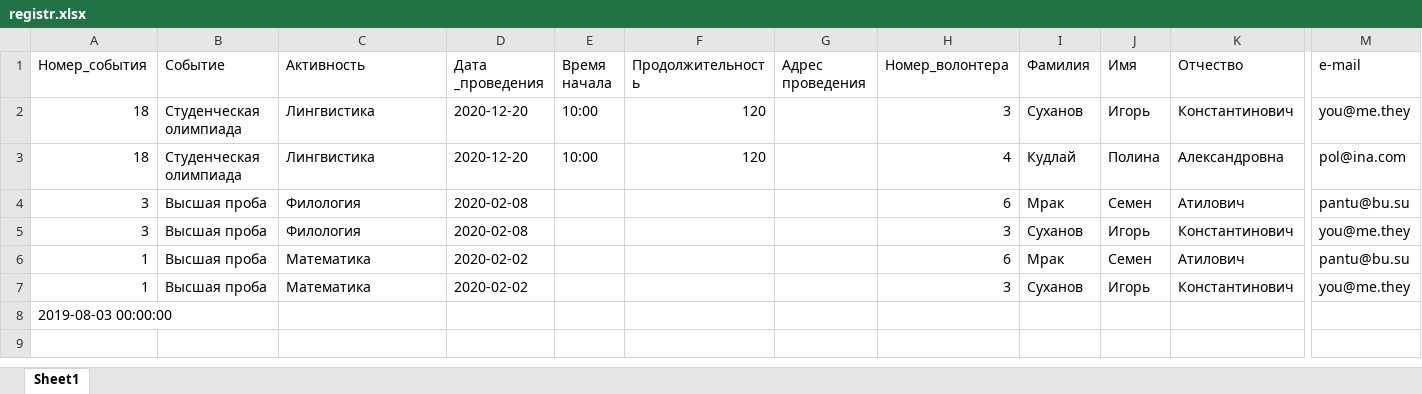
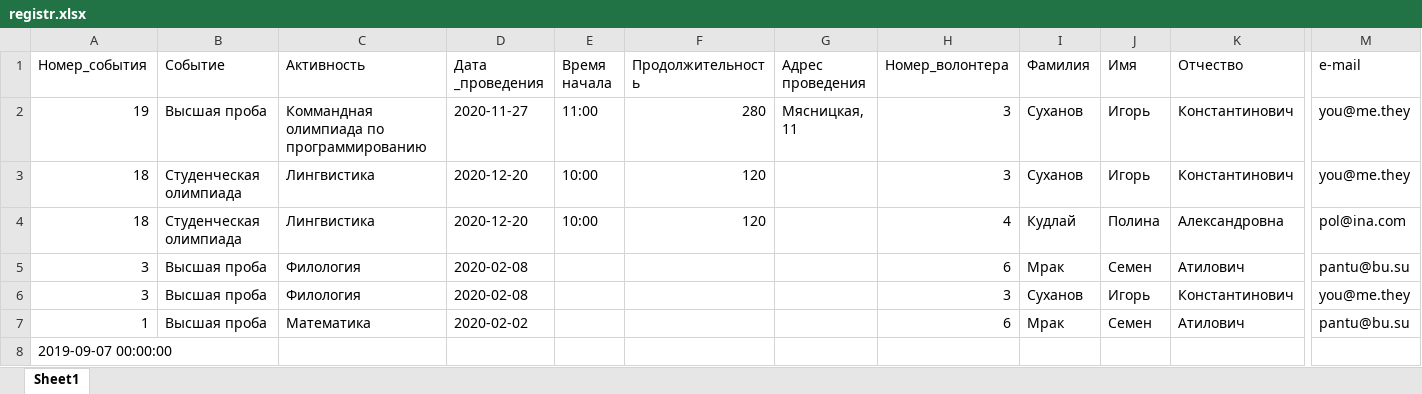
Before and after one commit to papalos/volunteerCRM, an Excel workbook: registr.xlsx, sheet Sheet1, drawn as a sheet; only a part is shown, gaps mark what is left out; values as stored, in another font and other column widths than the file's, no borders; removed rows and columns are numbered as before the commit, all else as after; rows hold the shown columns only; the diff names each change by its address in the sheet, - before the commit and + after, or states it on an @@ line.

```diff
--- a/registr.xlsx (sheet Sheet1)
+++ b/registr.xlsx (sheet Sheet1)
+row 2: 19 | Высшая проба | Коммандная олимпиада по программированию | 2020-11-27 | 11:00 | 280 | Мясницкая, 11 | 3 | Суханов | Игорь | Константинович | you@me.they
-row 7: 1 | Высшая проба | Математика | 2020-02-02 |  |  |  | 3 | Суханов | Игорь | Константинович | you@me.they
-A8 (Номер_события): 2019-08-03 00:00:00
+A8 (Номер_события): 2019-09-07 00:00:00
```
Also changed, not shown: 12 other files.
